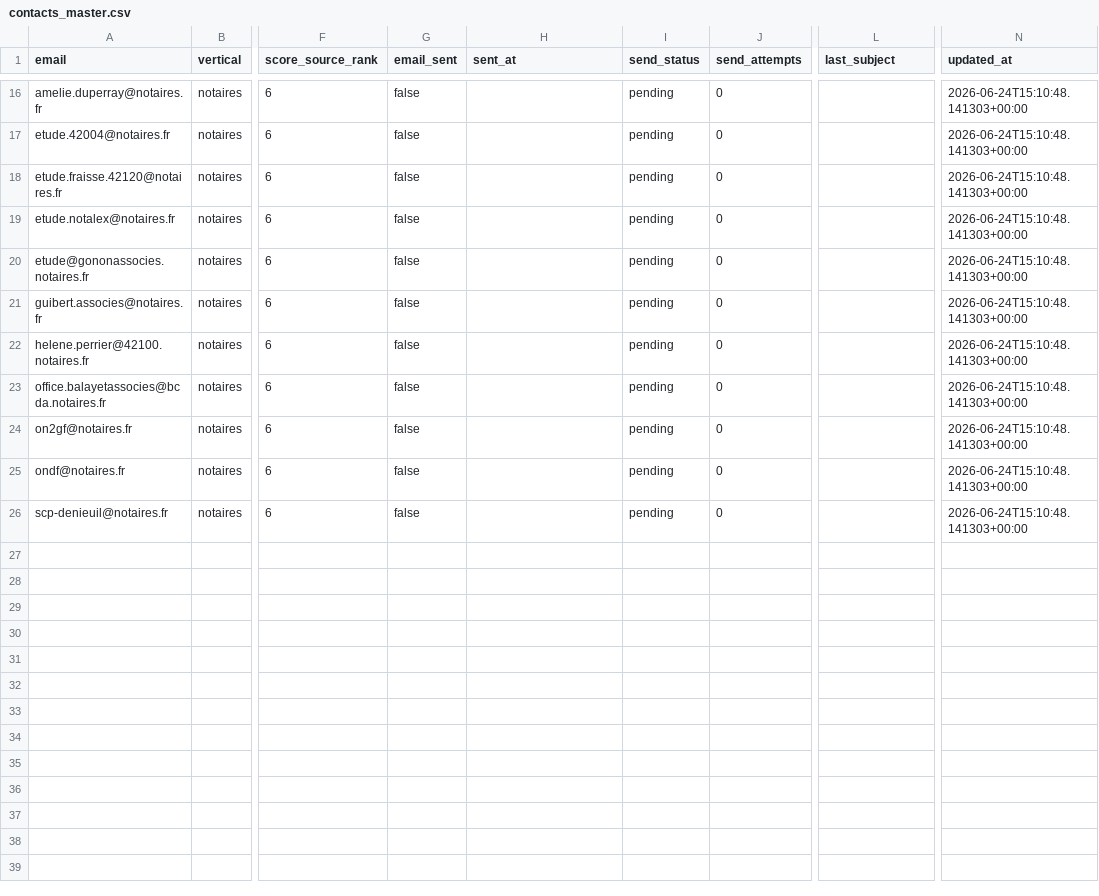
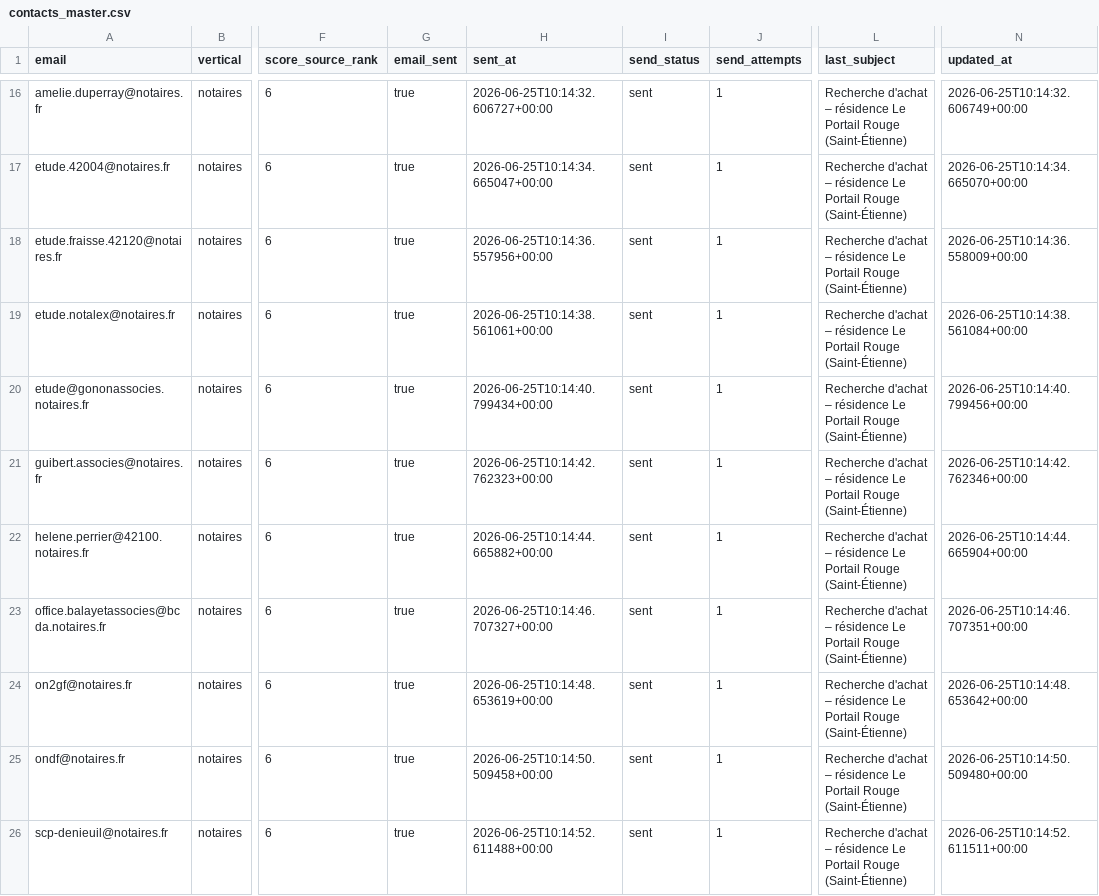
Before and after one commit to Romtaug/contacts-residence-portail-rouge, a CSV file: master/contacts_master.csv, drawn as a sheet; only a part is shown, gaps mark what is left out; the diff covers the shown part only; the diff names each change by its address in the sheet, - before the commit and + after, or states it on an @@ line.

```diff
--- a/master/contacts_master.csv
+++ b/master/contacts_master.csv
-G16:G26 (email_sent): false
+G16:G26 (email_sent): true
-H16 (sent_at): (empty)
+H16 (sent_at): 2026-06-25T10:14:32.606727+00:00
-I16:I26 (send_status): pending
+I16:I26 (send_status): sent
-J16:J26 (send_attempts): 0
+J16:J26 (send_attempts): 1
-L16:L26 (last_subject): (empty)
+L16:L26 (last_subject): Recherche d'achat – résidence Le Portail Rouge (Saint-Étienne)
-N16 (updated_at): 2026-06-24T15:10:48.141303+00:00
+N16 (updated_at): 2026-06-25T10:14:32.606749+00:00
-H17 (sent_at): (empty)
+H17 (sent_at): 2026-06-25T10:14:34.665047+00:00
-N17 (updated_at): 2026-06-24T15:10:48.141303+00:00
+N17 (updated_at): 2026-06-25T10:14:34.665070+00:00
-H18 (sent_at): (empty)
+H18 (sent_at): 2026-06-25T10:14:36.557956+00:00
-N18 (updated_at): 2026-06-24T15:10:48.141303+00:00
+N18 (updated_at): 2026-06-25T10:14:36.558009+00:00
-H19 (sent_at): (empty)
+H19 (sent_at): 2026-06-25T10:14:38.561061+00:00
-N19 (updated_at): 2026-06-24T15:10:48.141303+00:00
+N19 (updated_at): 2026-06-25T10:14:38.561084+00:00
-H20 (sent_at): (empty)
+H20 (sent_at): 2026-06-25T10:14:40.799434+00:00
-N20 (updated_at): 2026-06-24T15:10:48.141303+00:00
+N20 (updated_at): 2026-06-25T10:14:40.799456+00:00
-H21 (sent_at): (empty)
+H21 (sent_at): 2026-06-25T10:14:42.762323+00:00
-N21 (updated_at): 2026-06-24T15:10:48.141303+00:00
+N21 (updated_at): 2026-06-25T10:14:42.762346+00:00
-H22 (sent_at): (empty)
+H22 (sent_at): 2026-06-25T10:14:44.665882+00:00
-N22 (updated_at): 2026-06-24T15:10:48.141303+00:00
+N22 (updated_at): 2026-06-25T10:14:44.665904+00:00
-H23 (sent_at): (empty)
+H23 (sent_at): 2026-06-25T10:14:46.707327+00:00
-N23 (updated_at): 2026-06-24T15:10:48.141303+00:00
+N23 (updated_at): 2026-06-25T10:14:46.707351+00:00
-H24 (sent_at): (empty)
+H24 (sent_at): 2026-06-25T10:14:48.653619+00:00
-N24 (updated_at): 2026-06-24T15:10:48.141303+00:00
+N24 (updated_at): 2026-06-25T10:14:48.653642+00:00
-H25 (sent_at): (empty)
+H25 (sent_at): 2026-06-25T10:14:50.509458+00:00
-N25 (updated_at): 2026-06-24T15:10:48.141303+00:00
+N25 (updated_at): 2026-06-25T10:14:50.509480+00:00
-H26 (sent_at): (empty)
+H26 (sent_at): 2026-06-25T10:14:52.611488+00:00
-N26 (updated_at): 2026-06-24T15:10:48.141303+00:00
+N26 (updated_at): 2026-06-25T10:14:52.611511+00:00
```
Also changed, not shown: 84 edited cells elsewhere in this file.
